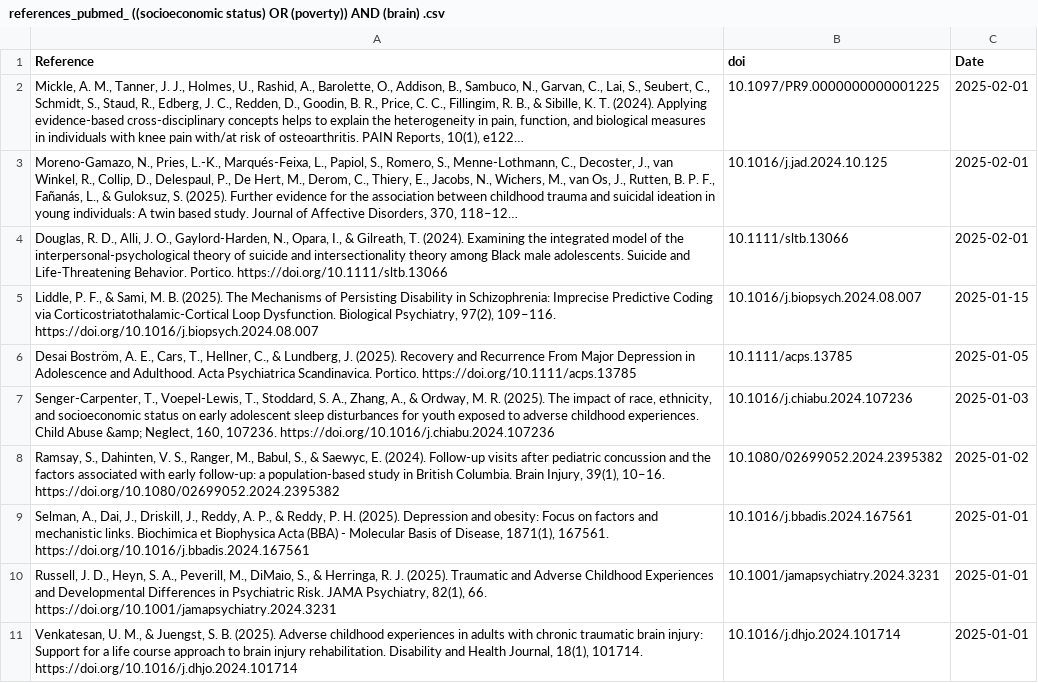
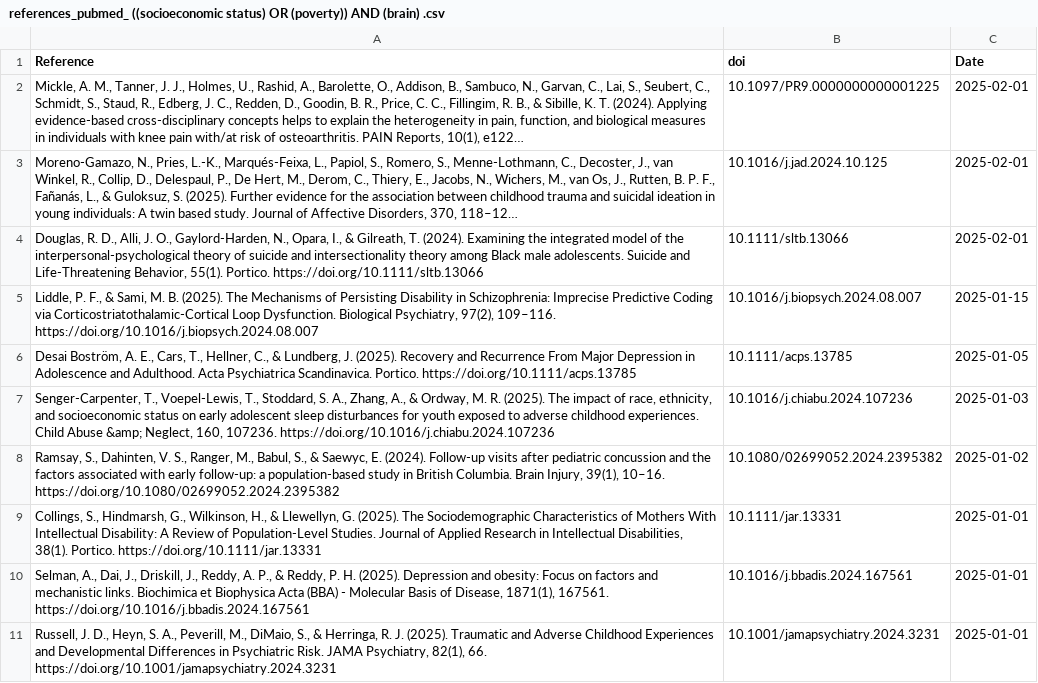
Before and after one commit to FedeGiovannetti/SESNeuroscienceRefs, a CSV file: SESneuroscienceRefs/Data/references_pubmed_ ((socioeconomic status) OR (poverty)) AND (brain) .csv, drawn as a sheet; only a part is shown; the shorter side is filled out with more unchanged rows; long unchanged cells end in …; the diff names each change by its address in the sheet, - before the commit and + after, or states it on an @@ line.

```diff
--- a/SESneuroscienceRefs/Data/references_pubmed_ ((socioeconomic status) OR (poverty)) AND (brain) .csv
+++ b/SESneuroscienceRefs/Data/references_pubmed_ ((socioeconomic status) OR (poverty)) AND (brain) .csv
-A4 (Reference): …and Life-Threatening Behavior. Portico. https://doi.org/10.1111/sltb.13066
+A4 (Reference): …and Life-Threatening Behavior, 55(1). Portico. https://doi.org/10.1111/sltb.13066
+row 9: Collings, S., Hindmarsh, G., Wilkinson, H., & Llewellyn, G. (2025). The Sociodemographic Characteristics of Mothers With Intellectual Disability: A Review of Population‐Level Studies. Journal of Applied Research in Intellectual Disabilities, 38(1). Portico. https://doi.org/10.1111/jar.13331 | 10.1111/jar.13331 | 2025-01-01
```
Also changed, not shown: SESneuroscienceRefs/Data/references_pubmed_ ((socioeconomic status) OR (poverty)) AND (neuroscience) .csv.
